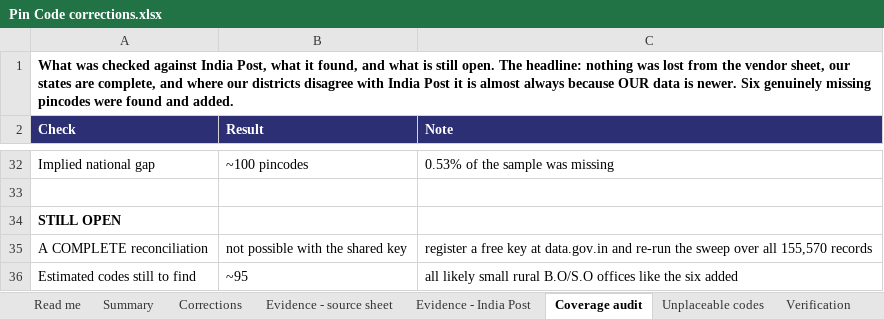
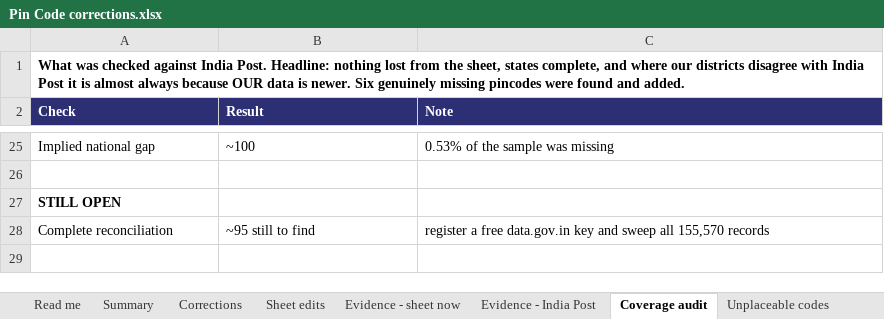
Before and after one commit to srikanthjuturi/installflow, an Excel workbook: RequirementDocs/Pin Code corrections.xlsx, sheet Coverage audit, drawn as a sheet; only a part is shown, gaps mark what is left out; values as stored, in another font and other column widths than the file's, no borders; removed rows and columns are numbered as before the commit, all else as after; the diff covers the shown part only; the diff names each change by its address in the sheet, - before the commit and + after, or states it on an @@ line.

```diff
--- a/RequirementDocs/Pin Code corrections.xlsx (sheet Coverage audit)
+++ b/RequirementDocs/Pin Code corrections.xlsx (sheet Coverage audit)
-sheet tab: Evidence - source sheet
+sheet tab: Sheet edits
+sheet tab: Evidence - sheet now
-A1 (Check): …against India Post, what it found, and what is still open. The headline: nothing was lost from the vendor sheet, our states are complete, and…
+A1 (Check): …against India Post. Headline: nothing lost from the sheet, states complete, and…
-B25 (Result): ~100 pincodes
+B25 (Result): ~100
-row 35: A COMPLETE reconciliation | not possible with the shared key | register a free key at data.gov.in and re-run the sweep over all 155,570 records
-row 36: Estimated codes still to find | ~95 | all likely small rural B.O/S.O offices like the six added
+row 28: Complete reconciliation | ~95 still to find | register a free data.gov.in key and sweep all 155,570 records
```
Also changed, not shown: 4 added rows, 11 removed rows, 18 edited cells and cell formats elsewhere in this sheet, sheet Sheet edits, sheet Corrections, sheet Summary, sheet Read me, sheet Verification, sheet Evidence - India Post, 1 more sheet, 8 other files.
